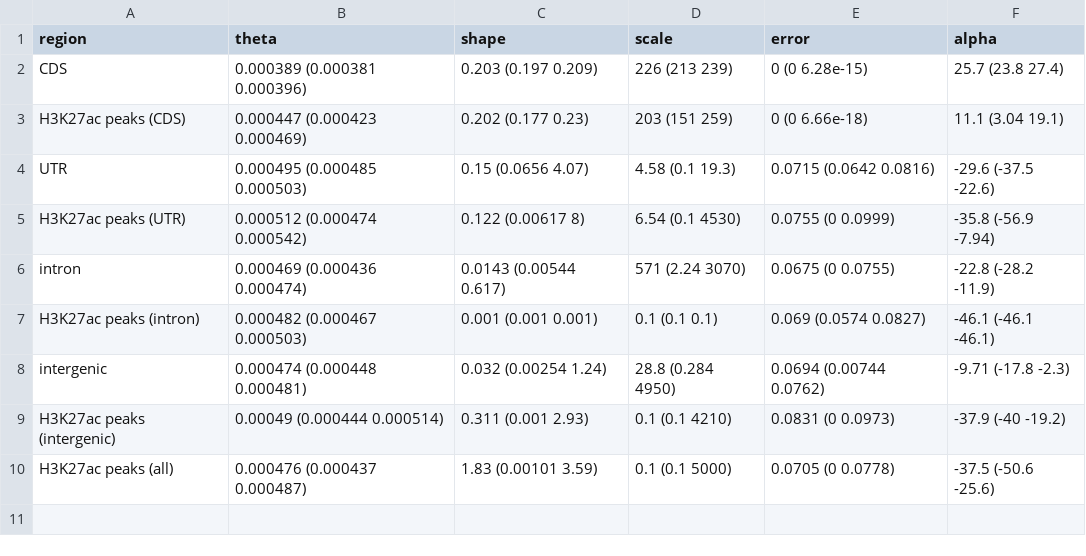
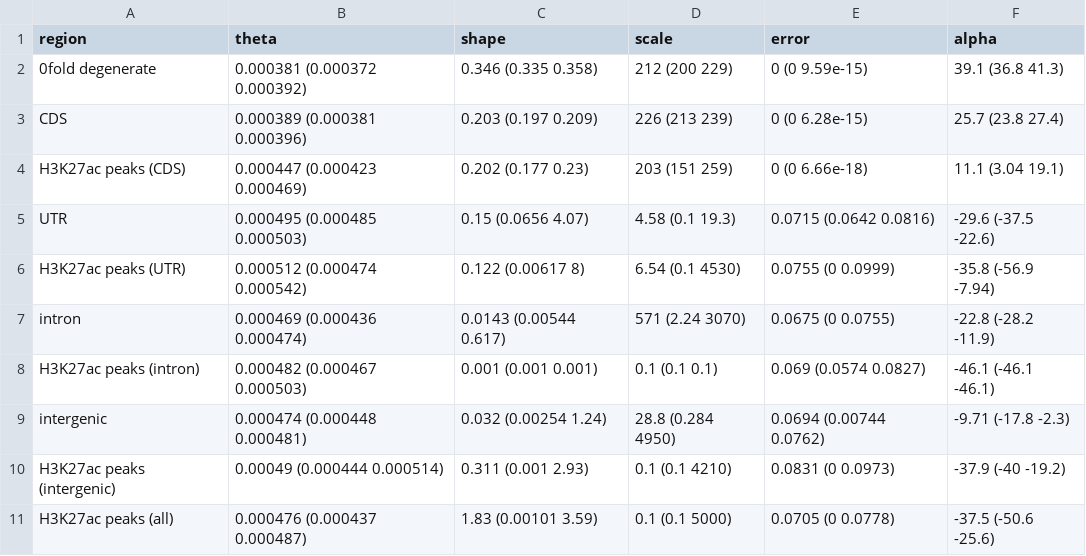
Before and after one commit to henryjuho/sal_enhancers, a CSV file: divergence/mle_summary.csv, drawn as a sheet; the diff names each change by its address in the sheet, - before the commit and + after, or states it on an @@ line.

Commit message:
0fold added

```diff
--- a/divergence/mle_summary.csv
+++ b/divergence/mle_summary.csv
+row 2: 0fold degenerate | 0.000381 (0.000372 0.000392) | 0.346 (0.335 0.358) | 212 (200 229) | 0 (0 9.59e-15) | 39.1 (36.8 41.3)
```
Also changed, not shown: 7 other files.
